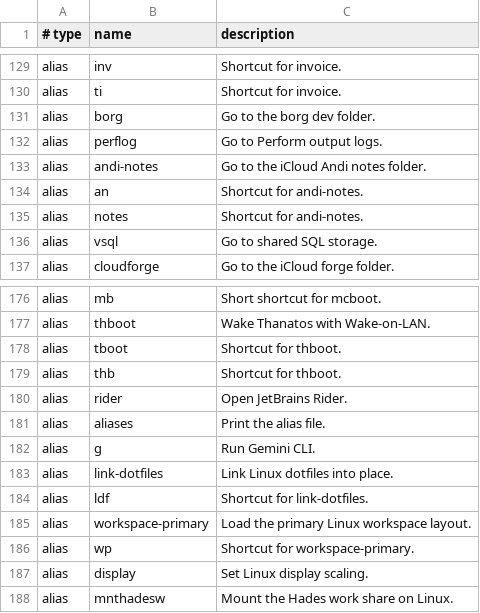
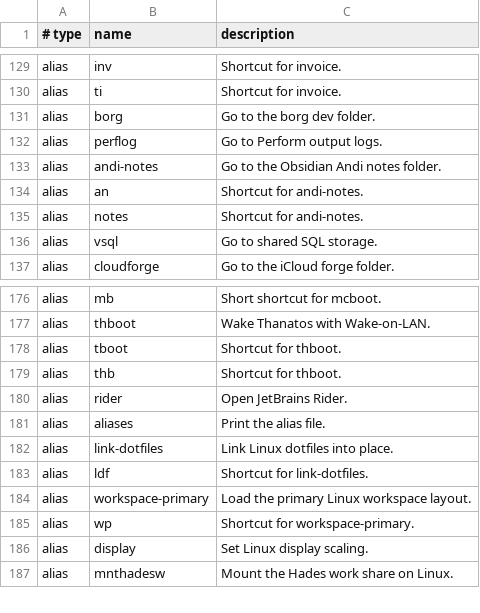
Before and after one commit to AndiOliverIon/mac-forge, a TSV file: configs/alias-descriptions.tsv, drawn as a sheet; only a part is shown, gaps mark what is left out.

Commit message:
Remove gemini alias

```diff
--- a/configs/alias-descriptions.tsv
+++ b/configs/alias-descriptions.tsv
@@ -132,3 +132,3 @@ alias	borg	Go to the borg dev folder.
 alias	perflog	Go to Perform output logs.
-alias	andi-notes	Go to the iCloud Andi notes folder.
+alias	andi-notes	Go to the Obsidian Andi notes folder.
 alias	an	Shortcut for andi-notes.
@@ -181,3 +181,2 @@ alias	rider	Open JetBrains Rider.
 alias	aliases	Print the alias file.
-alias	g	Run Gemini CLI.
 alias	link-dotfiles	Link Linux dotfiles into place.
```
Also changed, not shown: 2 other files.
